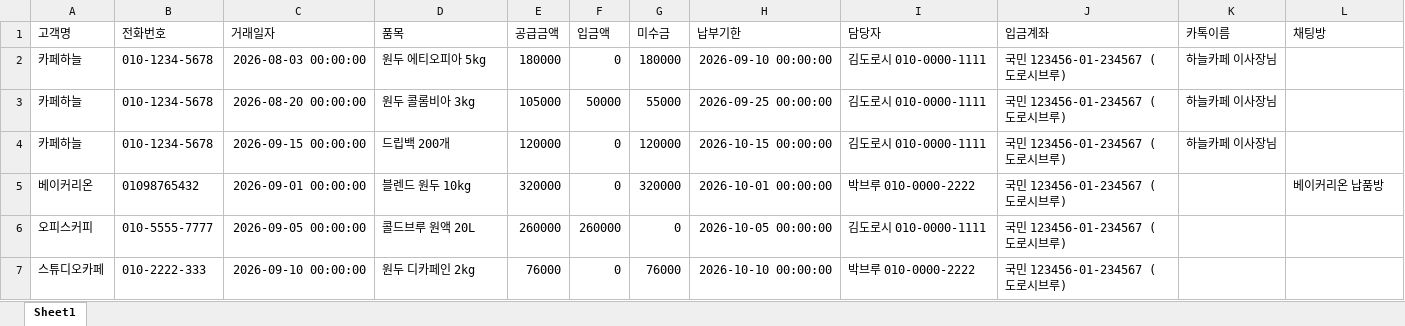
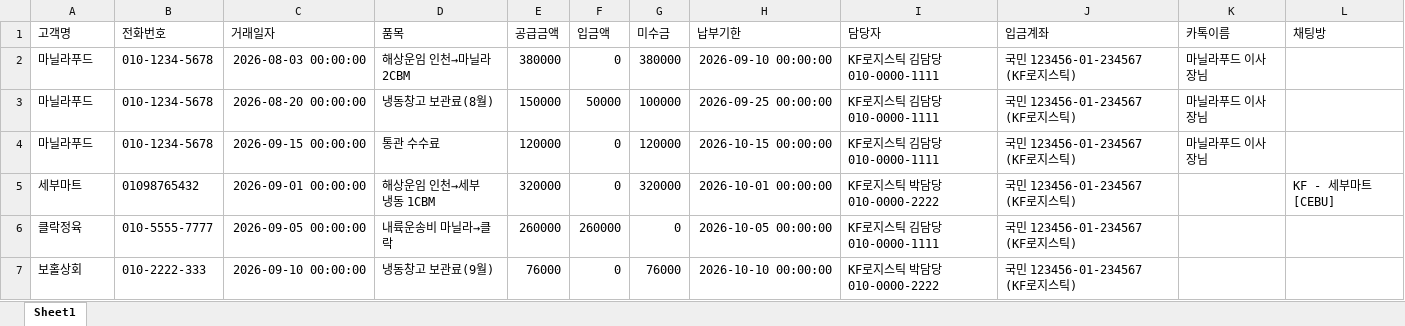
Before and after one commit to siwoo2223/dorothy-brew, an Excel workbook: samples/미수금_샘플.xlsx, sheet Sheet1, drawn as a sheet; values as stored, in another font and other column widths than the file's, no borders; the diff names each change by its address in the sheet, - before the commit and + after, or states it on an @@ line.

```diff
--- a/samples/미수금_샘플.xlsx (sheet Sheet1)
+++ b/samples/미수금_샘플.xlsx (sheet Sheet1)
-A2:A4 (고객명): 카페하늘
+A2:A4 (고객명): 마닐라푸드
-D2 (품목): 원두 에티오피아 5kg
+D2 (품목): 해상운임 인천→마닐라 2CBM
-E2 (공급금액): 180000
+E2 (공급금액): 380000
-G2 (미수금): 180000
+G2 (미수금): 380000
-I2:I4 (담당자): 김도로시 010-0000-1111
+I2:I4 (담당자): KF로지스틱 김담당 010-0000-1111
-J2:J7 (입금계좌): 국민 123456-01-234567 (도로시브루)
+J2:J7 (입금계좌): 국민 123456-01-234567 (KF로지스틱)
-K2:K4 (카톡이름): 하늘카페 이사장님
+K2:K4 (카톡이름): 마닐라푸드 이사장님
-D3 (품목): 원두 콜롬비아 3kg
+D3 (품목): 냉동창고 보관료(8월)
-E3 (공급금액): 105000
+E3 (공급금액): 150000
-G3 (미수금): 55000
+G3 (미수금): 100000
-D4 (품목): 드립백 200개
+D4 (품목): 통관 수수료
-A5 (고객명): 베이커리온
+A5 (고객명): 세부마트
-D5 (품목): 블렌드 원두 10kg
+D5 (품목): 해상운임 인천→세부 냉동 1CBM
-I5 (담당자): 박브루 010-0000-2222
+I5 (담당자): KF로지스틱 박담당 010-0000-2222
-L5 (채팅방): 베이커리온 납품방
+L5 (채팅방): KF - 세부마트 [CEBU]
-A6 (고객명): 오피스커피
+A6 (고객명): 클락정육
-D6 (품목): 콜드브루 원액 20L
+D6 (품목): 내륙운송비 마닐라→클락
-I6 (담당자): 김도로시 010-0000-1111
+I6 (담당자): KF로지스틱 김담당 010-0000-1111
-A7 (고객명): 스튜디오카페
+A7 (고객명): 보홀상회
-D7 (품목): 원두 디카페인 2kg
+D7 (품목): 냉동창고 보관료(9월)
-I7 (담당자): 박브루 010-0000-2222
+I7 (담당자): KF로지스틱 박담당 010-0000-2222
```
Also changed, not shown: 9 other files.
